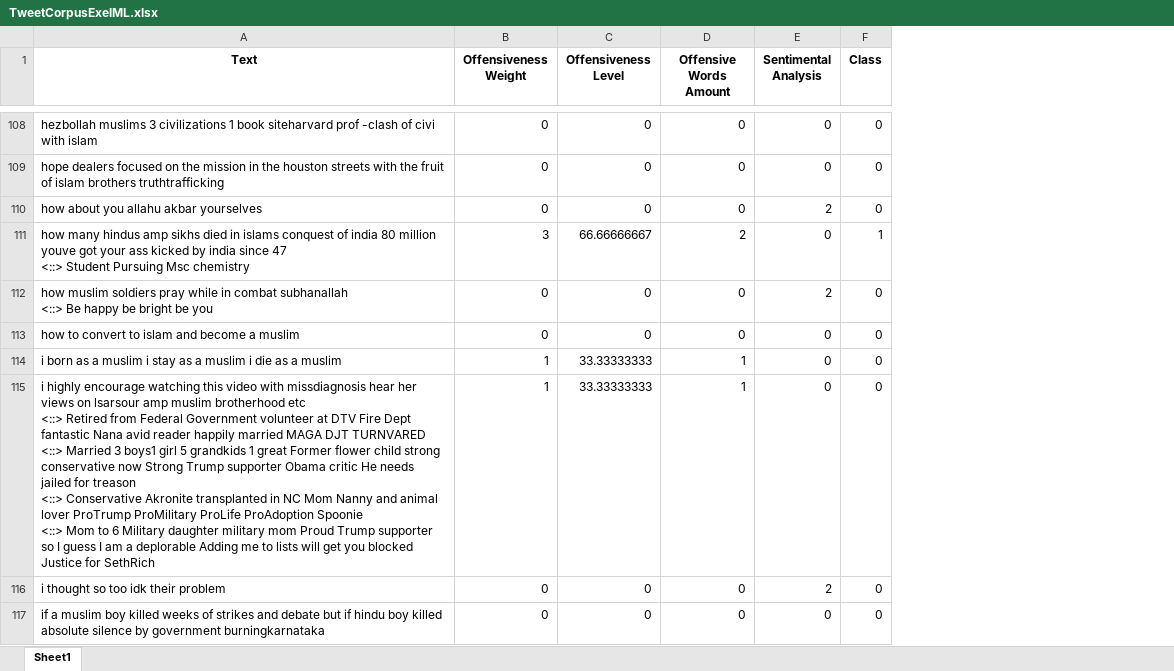
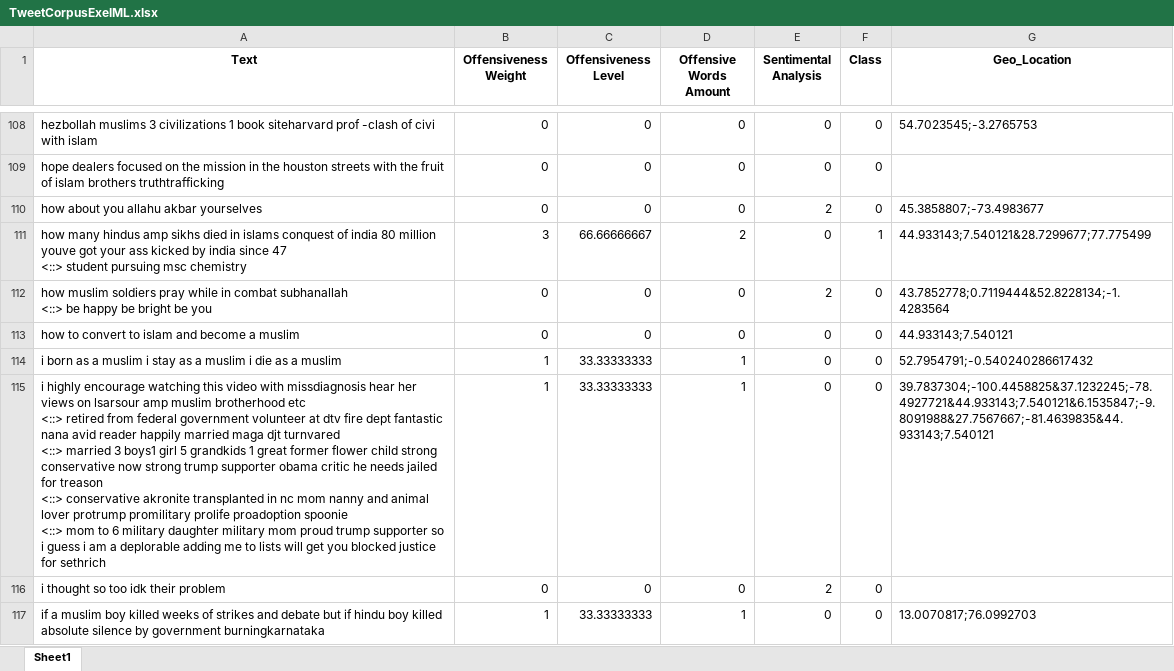
Before and after one commit to MamontovaMaria/CuberbullyingDetectionPrj, an Excel workbook: TweetCorpusExelML.xlsx, sheet Sheet1, drawn as a sheet; only a part is shown, gaps mark what is left out; values as stored, in another font and other column widths than the file's, no borders; ↵ is a line break in a cell; the diff covers the shown part only; the diff names each change by its address in the sheet, - before the commit and + after, or states it on an @@ line.

```diff
--- a/TweetCorpusExelML.xlsx (sheet Sheet1)
+++ b/TweetCorpusExelML.xlsx (sheet Sheet1)
+column G (Geo_Location), rows 108-117: 54.7023545;-3.2765753 |  | 45.3858807;-73.4983677 | 44.933143;7.540121&28.7299677;77.775499 | 43.7852778;0.7119444&52.8228134;-1.4283564 | 44.933143;7.540121 | 52.7954791;-0.540240286617432 | 39.7837304;-100.4458825&37.1232245;-78.4927721&44.933143;7.540121&6.1535847;-9.8091988&27.7567667;-81.4639835&44.933143;7.540121 |  | 13.0070817;76.0992703
-A111 (Text): …47 ↵ <::> Student Pursuing Msc chemistry
+A111 (Text): …47 ↵ <::> student pursuing msc chemistry
-A112 (Text): …subhanallah ↵ <::> Be happy be…
+A112 (Text): …subhanallah ↵ <::> be happy be…
-A115 (Text): …etc ↵ <::> Retired from Federal Government volunteer at DTV Fire Dept fantastic Nana avid reader happily married MAGA DJT TURNVARED ↵ <::> Married 3 boys1 girl 5 grandkids 1 great Former flower child strong conservative now Strong Trump supporter Obama critic He needs jailed for treason ↵ <::> Conservative Akronite transplanted in NC Mom Nanny and animal lover ProTrump ProMilitary ProLife ProAdoption Spoonie ↵ <::> Mom to 6 Military daughter military mom Proud Trump supporter so I guess I am a deplorable Adding me to lists will get you blocked Justice for SethRich
+A115 (Text): …etc ↵ <::> retired from federal government volunteer at dtv fire dept fantastic nana avid reader happily married maga djt turnvared ↵ <::> married 3 boys1 girl 5 grandkids 1 great former flower child strong conservative now strong trump supporter obama critic he needs jailed for treason ↵ <::> conservative akronite transplanted in nc mom nanny and animal lover protrump promilitary prolife proadoption spoonie ↵ <::> mom to 6 military daughter military mom proud trump supporter so i guess i am a deplorable adding me to lists will get you blocked justice for sethrich
-B117 (Offensiveness Weight): 0
+B117 (Offensiveness Weight): 1
-C117 (Offensiveness Level): 0
+C117 (Offensiveness Level): 33.33333333
-D117 (Offensive Words Amount): 0
+D117 (Offensive Words Amount): 1
```
Also changed, not shown: 37 added rows, 21 removed rows and 162 edited cells elsewhere in this sheet, Dictionary.xlsx, processed.xlsx, 21 other files.
